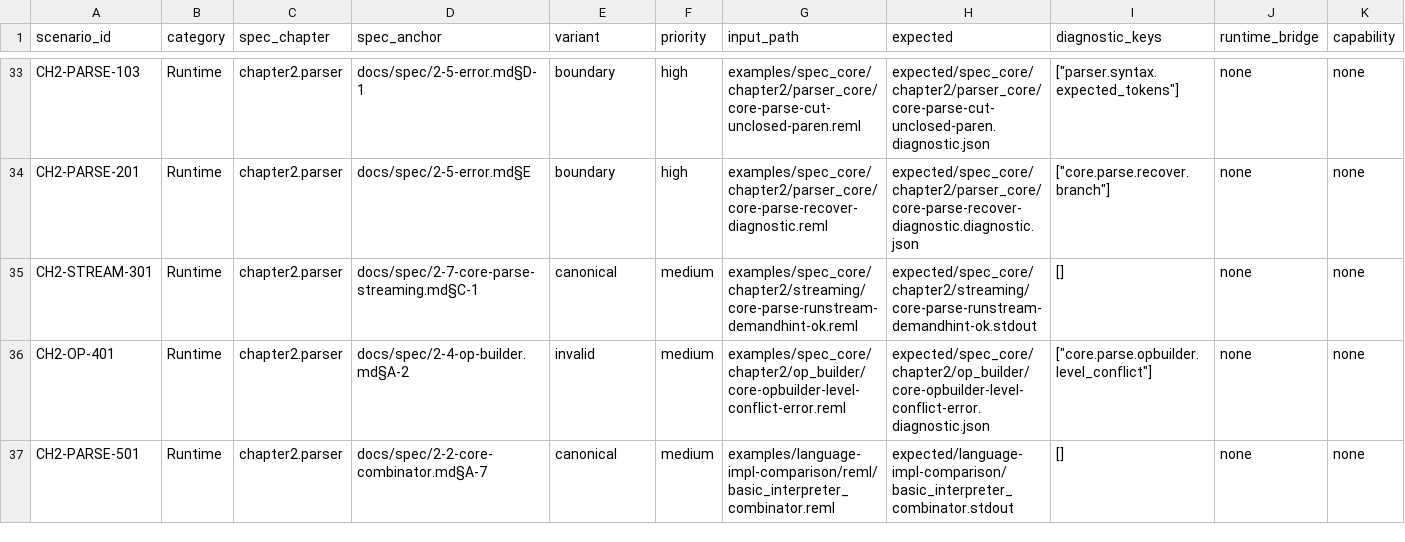
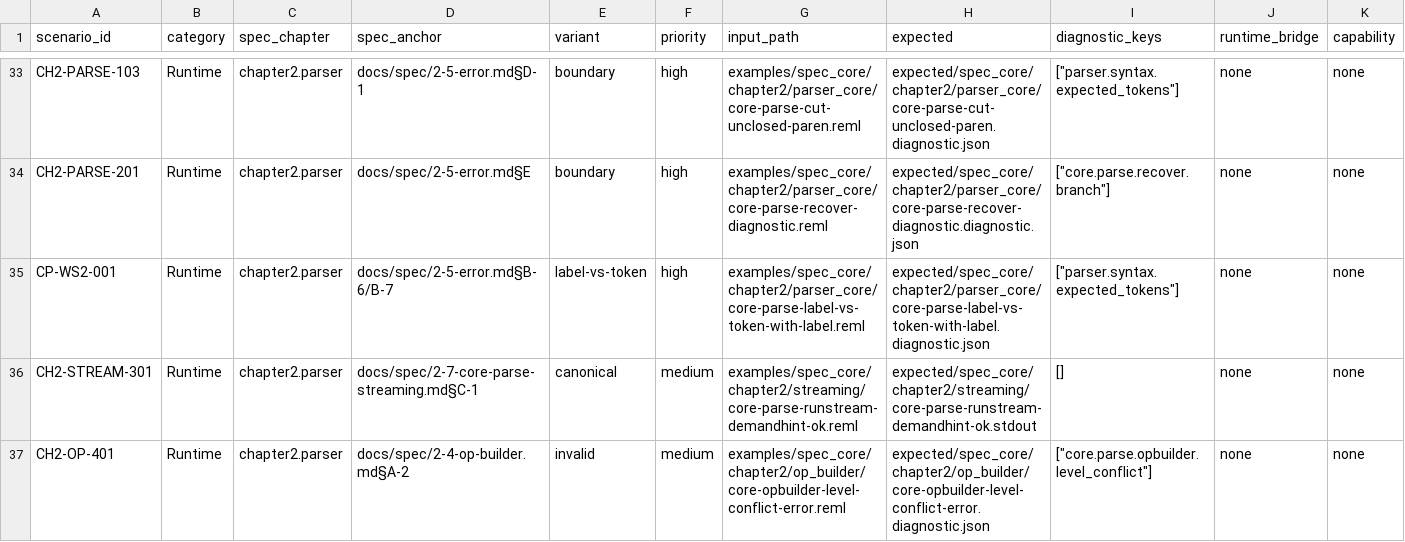
Before and after one commit to dolphilia/reml, a CSV file: docs/plans/bootstrap-roadmap/assets/phase4-scenario-matrix.csv, drawn as a sheet; only a part is shown, gaps mark what is left out; the shorter side is filled out with more unchanged rows; rows hold the shown columns only; the diff names each change by its address in the sheet, - before the commit and + after, or states it on an @@ line.

```diff
--- a/docs/plans/bootstrap-roadmap/assets/phase4-scenario-matrix.csv
+++ b/docs/plans/bootstrap-roadmap/assets/phase4-scenario-matrix.csv
+row 35: CP-WS2-001 | Runtime | chapter2.parser | docs/spec/2-5-error.md§B-6/B-7 | label-vs-token | high | examples/spec_core/chapter2/parser_core/core-parse-label-vs-token-with-label.reml | expected/spec_core/chapter2/parser_core/core-parse-label-vs-token-with-label.diagnostic.json | ["parser.syntax.expected_tokens"] | none | none
```
Also changed, not shown: 4 other files.
